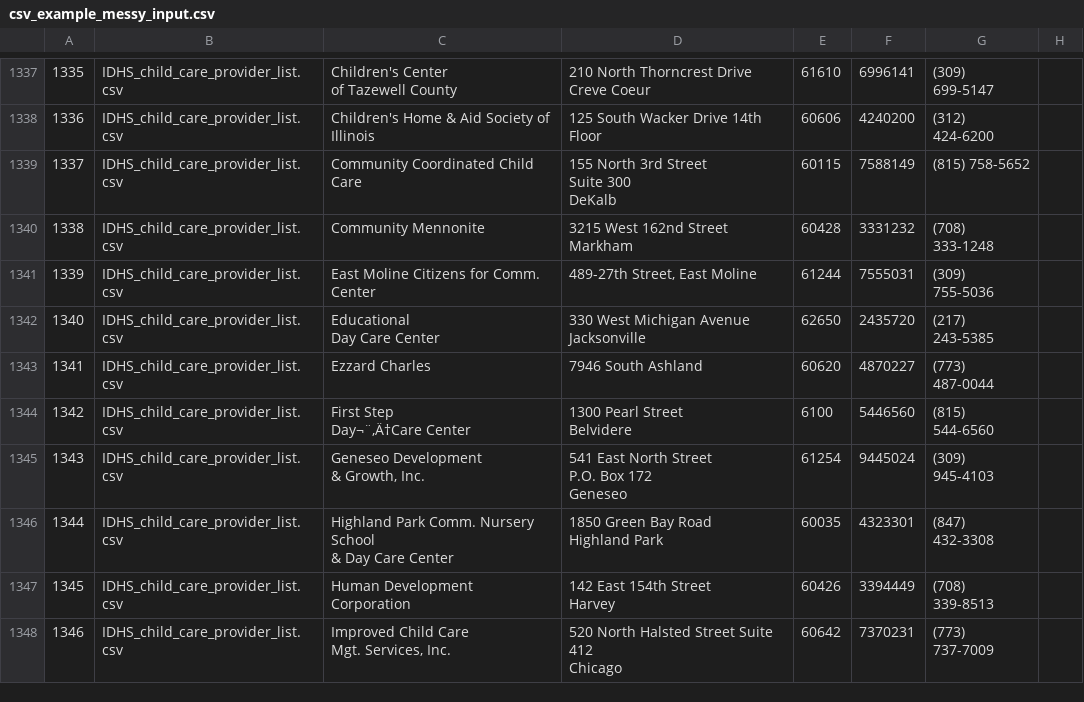
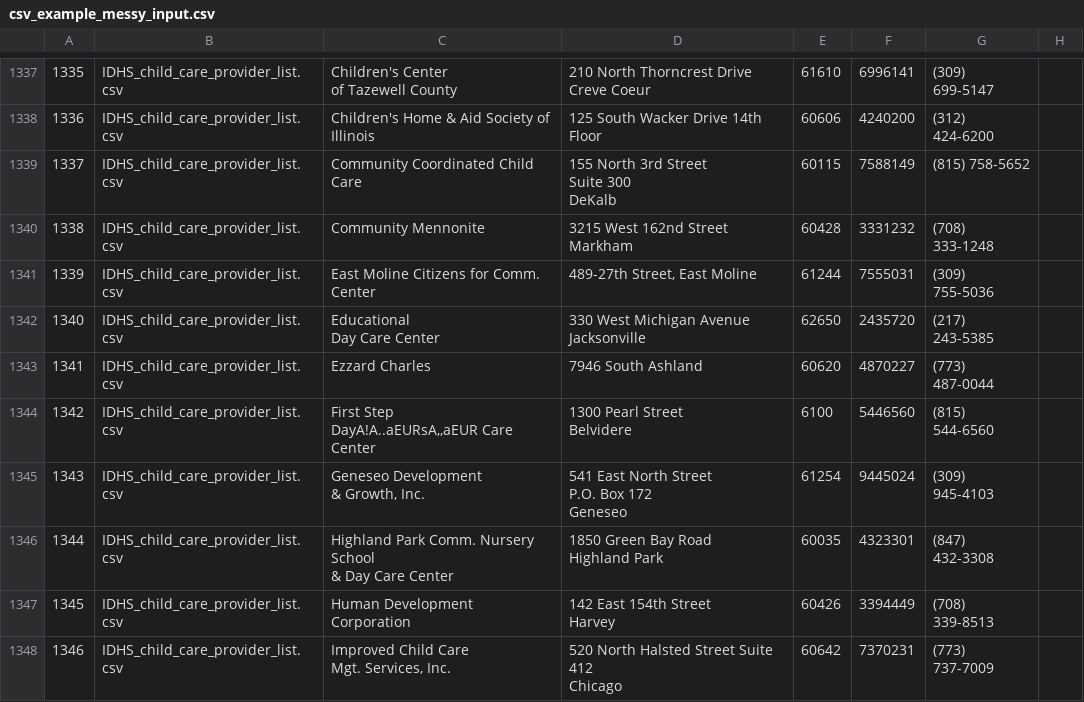
Before and after one commit to dedupeio/csvdedupe, a CSV file: examples/csv_example_messy_input.csv, drawn as a sheet; only a part is shown, gaps mark what is left out; ↵ is a line break in a cell; the diff covers the shown part only; the diff names each change by its address in the sheet, - before the commit and + after, or states it on an @@ line.

```diff
--- a/examples/csv_example_messy_input.csv
+++ b/examples/csv_example_messy_input.csv
-C1344: First Step ↵ Day¬¨‚Ä†Care Center
+C1344: First Step ↵ DayA!A..aEURsA,,aEUR Care Center
```
Also changed, not shown: 8 edited cells elsewhere in this file, 1 other file.
